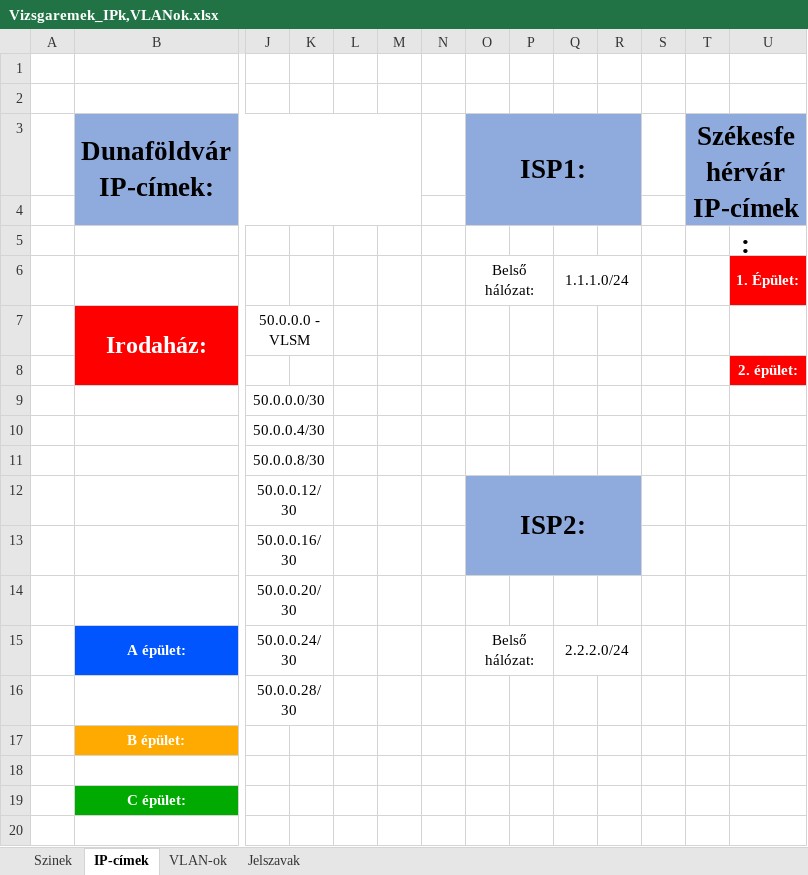
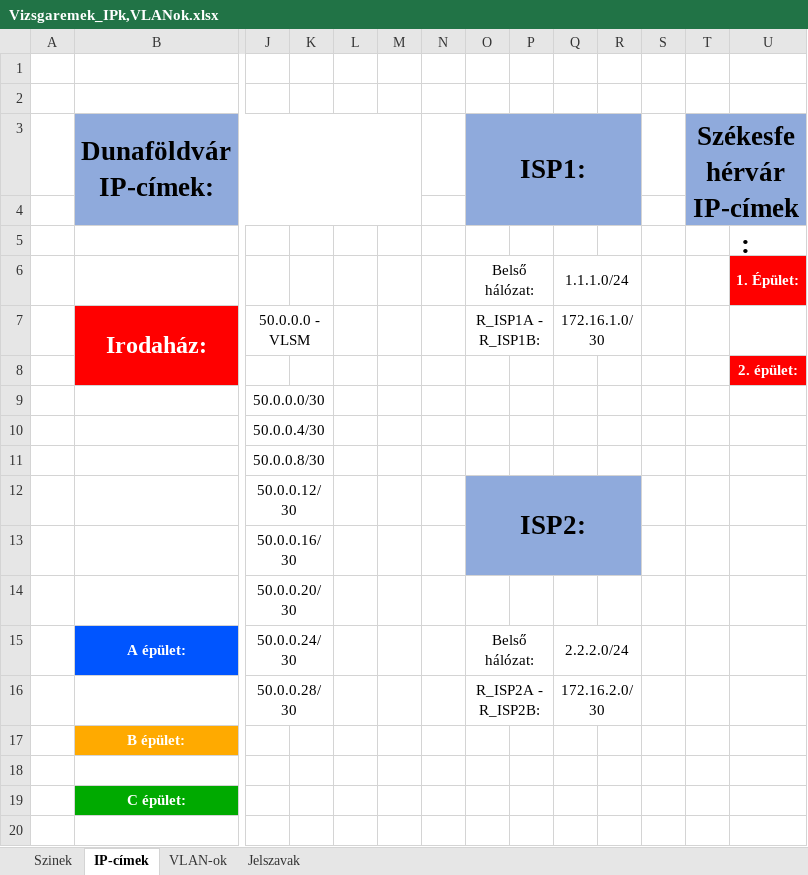
Before and after one commit to KissLeventeMagor/VizsgaremekCsapat2, an Excel workbook: Vizsgaremek_IPk,VLANok.xlsx, sheet IP-címek, drawn as a sheet; only a part is shown, gaps mark what is left out; values as stored, in another font and other column widths than the file's, no borders; removed rows and columns are numbered as before the commit, all else as after; rows hold the shown columns only; the diff names each change by its address in the sheet, - before the commit and + after, or states it on an @@ line.

Commit message:
Update Vizsgaremek_IPk,VLANok.xlsx

```diff
--- a/Vizsgaremek_IPk,VLANok.xlsx (sheet IP-címek)
+++ b/Vizsgaremek_IPk,VLANok.xlsx (sheet IP-címek)
-O7 (ISP1:): (empty)
+O7 (ISP1:): R_ISP1A - R_ISP1B:
+O7:P7 merged
-Q7: (empty)
+Q7: 172.16.1.0/30
+Q7:R7 merged
-row 16:  |  | 50.0.0.28/30
+row 16:  |  | 50.0.0.28/30 |  |  |  |  | R_ISP2A - R_ISP2B: |  | 172.16.2.0/30
```
